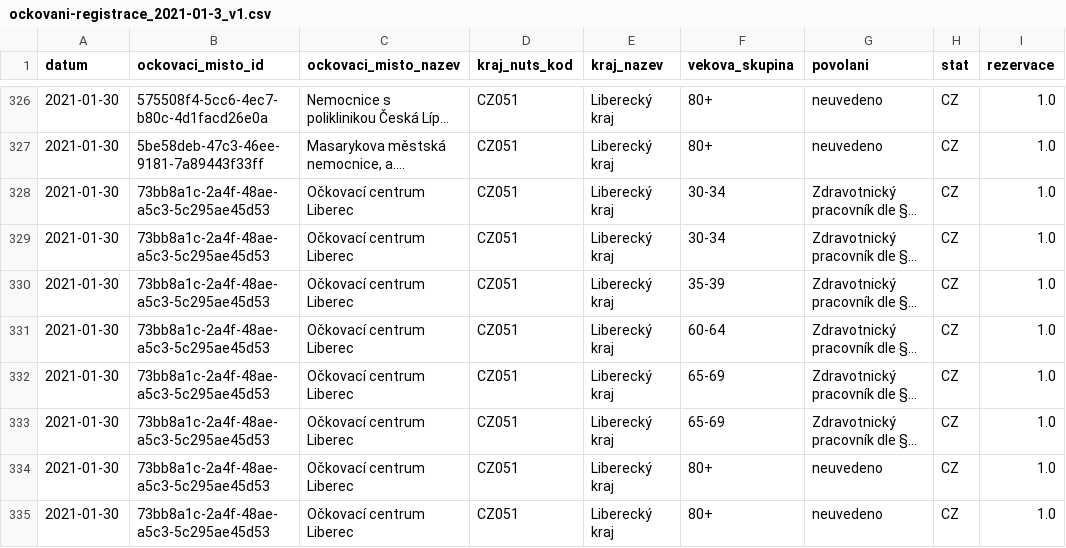
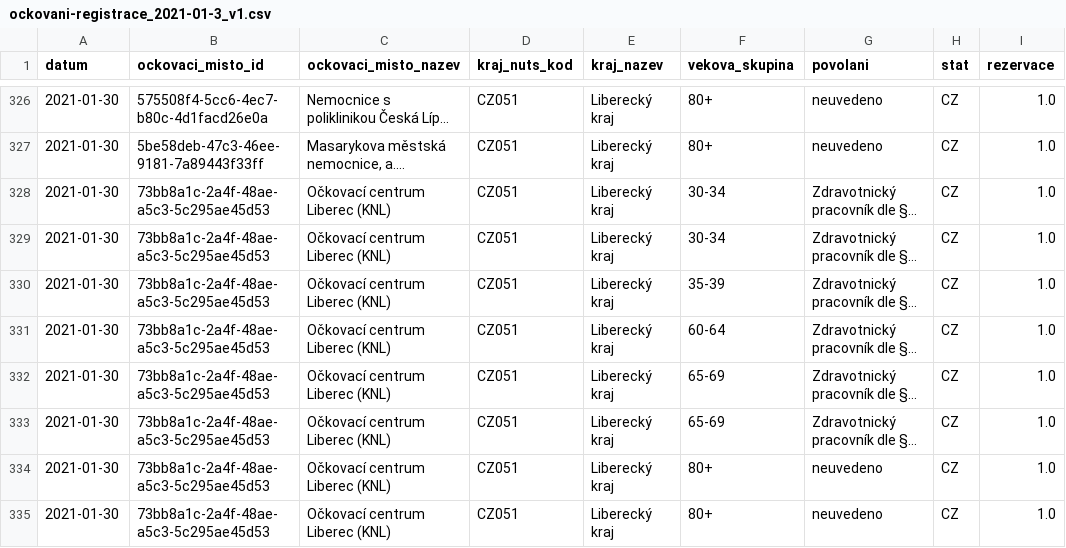
Before and after one commit to michalskop/mzcr-cz-covid-19-data, a CSV file: ockovani-registrace_2021-01-3_v1.csv, drawn as a sheet; only a part is shown, gaps mark what is left out; long unchanged cells end in …; the diff covers the shown part only; the diff names each change by its address in the sheet, - before the commit and + after, or states it on an @@ line.

```diff
--- a/ockovani-registrace_2021-01-3_v1.csv
+++ b/ockovani-registrace_2021-01-3_v1.csv
-C328:C335 (ockovaci_misto_nazev): Očkovací centrum Liberec
+C328:C335 (ockovaci_misto_nazev): Očkovací centrum Liberec (KNL)
```
Also changed, not shown: 23 edited cells elsewhere in this file, 2 other files.
